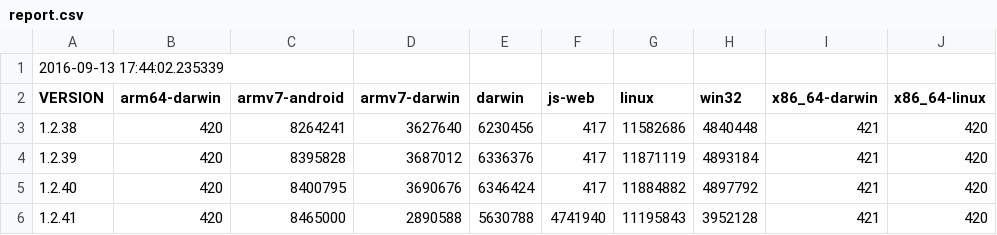
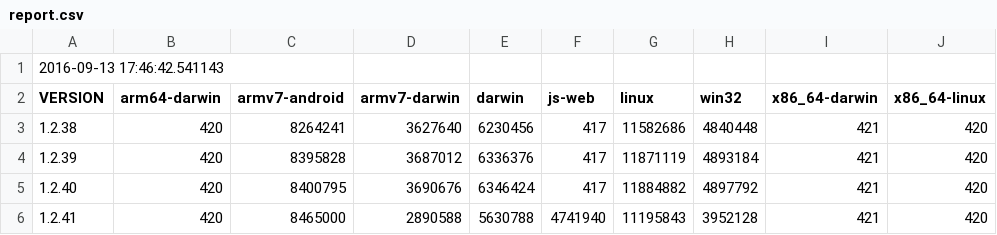
Before and after one commit to defold/build-size, a CSV file: report.csv, drawn as a sheet; only a part is shown.

Commit message:
Generated new size report and graph

```diff
--- a/report.csv
+++ b/report.csv
@@ -1,2 +1,2 @@
-2016-09-13 17:44:02.235339
+2016-09-13 17:46:42.541143
 VERSION,arm64-darwin,armv7-android,armv7-darwin,darwin,js-web,linux,win32,x86_64-darwin,x86_64-linux
```
Also changed, not shown: 1 other file.
